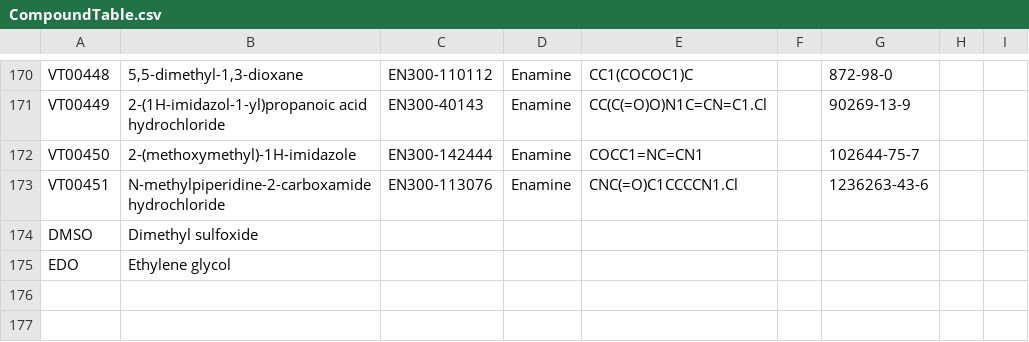
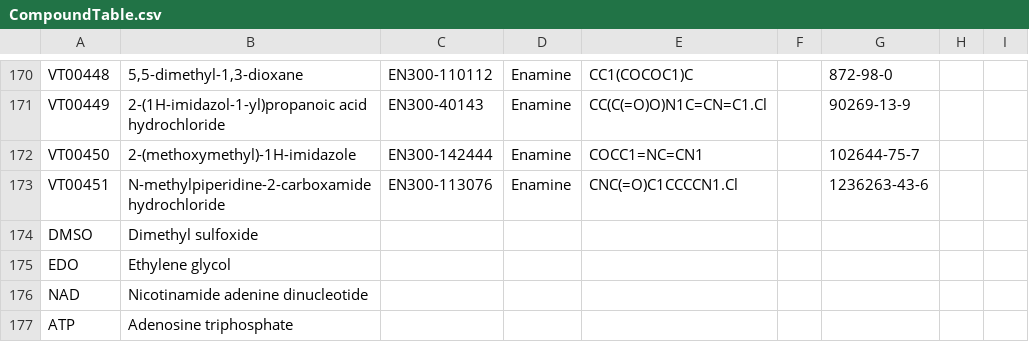
Before and after one commit to tkrojer/FragMAX_crystal_preparation, a CSV file: database/tables/CompoundTable.csv, drawn as a sheet; only a part is shown, gaps mark what is left out.

```diff
--- a/database/tables/CompoundTable.csv
+++ b/database/tables/CompoundTable.csv
@@ -175 +175,3 @@
 "EDO","Ethylene glycol","","","","","","",""
+"NAD","Nicotinamide adenine dinucleotide","","","","","","",""
+"ATP","Adenosine triphosphate","","","","","","",""
```
Also changed, not shown: database/tables/CompoundBatchTable.csv, 5 other files.
